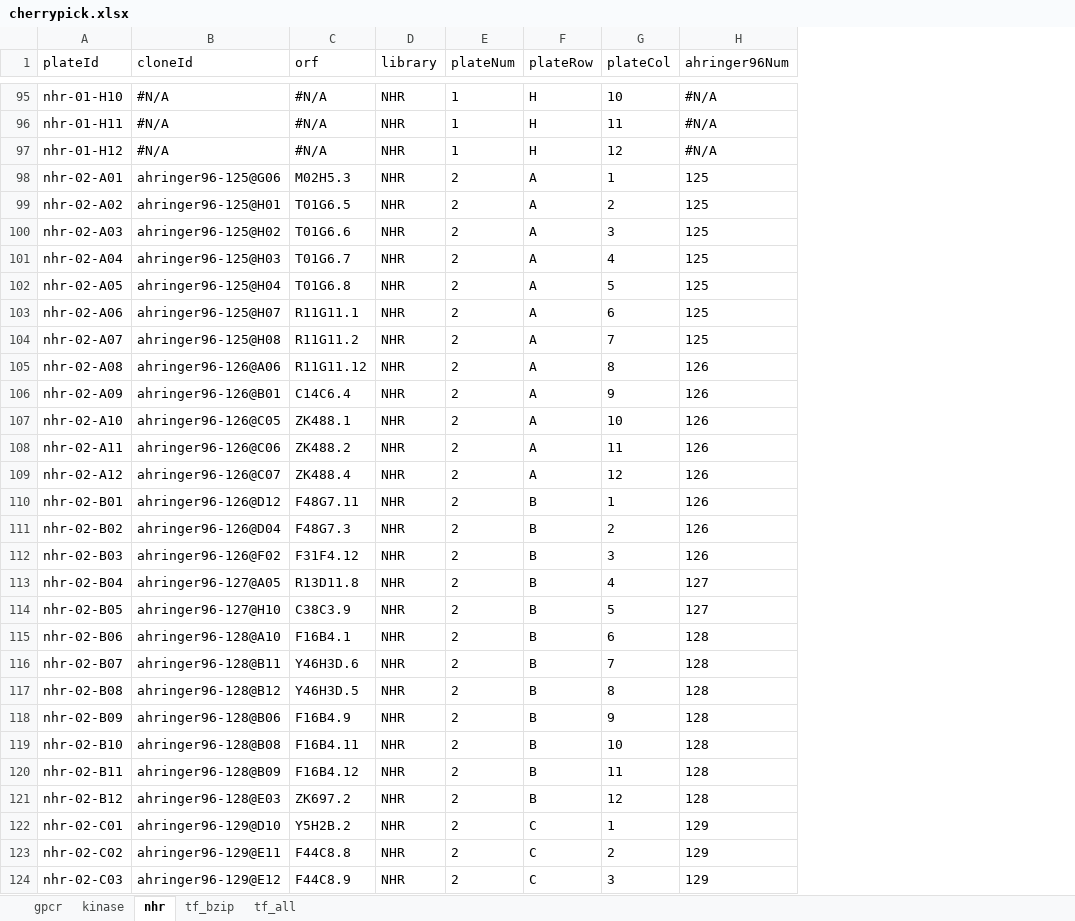
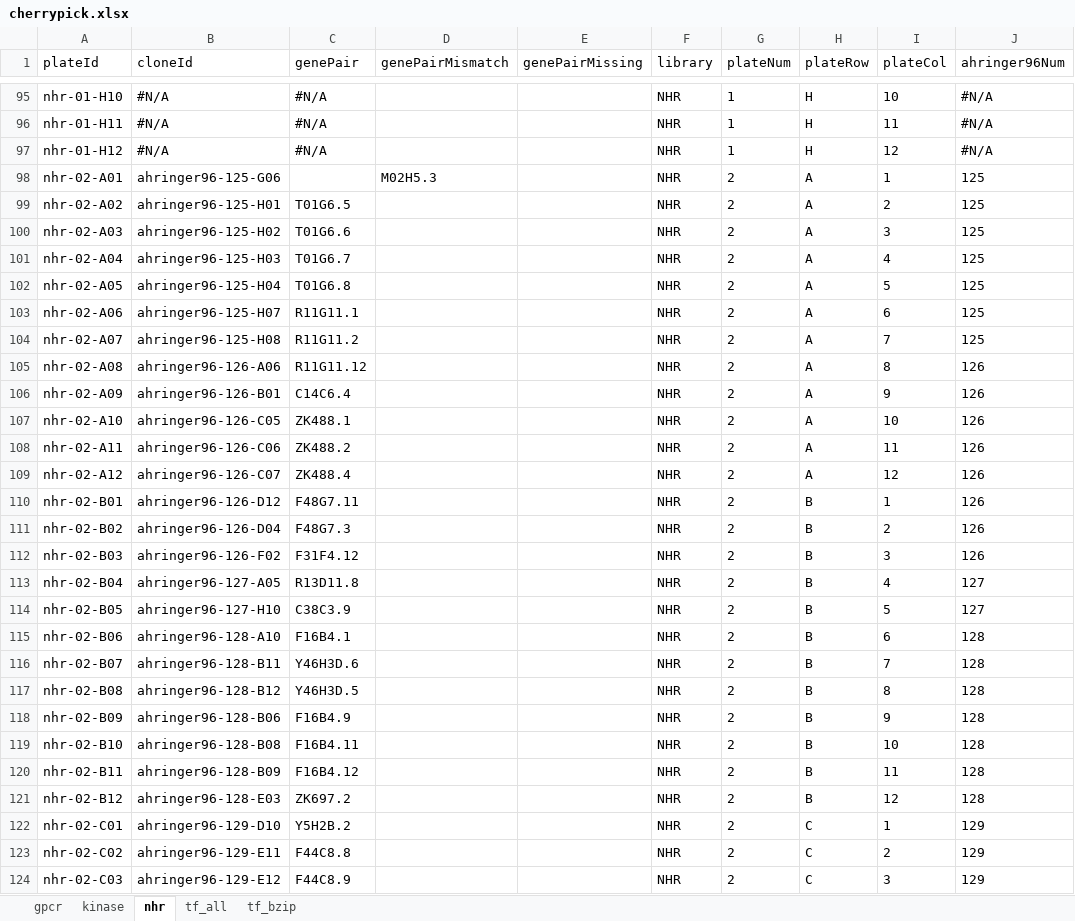
Before and after one commit to acidgenomics/WormBase, an Excel workbook: data-raw/cherrypick.xlsx, sheet nhr, drawn as a sheet; only a part is shown, gaps mark what is left out; values as stored, in another font and other column widths than the file's, no borders; conditional formats not drawn; the diff covers the shown part only; the diff names each change by its address in the sheet, - before the commit and + after, or states it on an @@ line.

Commit message:
Ahringer and cherrypick library update

```diff
--- a/data-raw/cherrypick.xlsx (sheet nhr)
+++ b/data-raw/cherrypick.xlsx (sheet nhr)
@@ sheet tab order changed: gpcr | kinase | nhr | tf_all | tf_bzip @@
+column D (genePairMismatch), row 98: M02H5.3
+column E (genePairMissing), empty
-C1: orf
+C1: genePair
-B98 (cloneId): ahringer96-125@G06
+B98 (cloneId): ahringer96-125-G06
-C98 (genePair): M02H5.3
+C98 (genePair): (empty)
-B99 (cloneId): ahringer96-125@H01
+B99 (cloneId): ahringer96-125-H01
-B100 (cloneId): ahringer96-125@H02
+B100 (cloneId): ahringer96-125-H02
-B101 (cloneId): ahringer96-125@H03
+B101 (cloneId): ahringer96-125-H03
-B102 (cloneId): ahringer96-125@H04
+B102 (cloneId): ahringer96-125-H04
-B103 (cloneId): ahringer96-125@H07
+B103 (cloneId): ahringer96-125-H07
-B104 (cloneId): ahringer96-125@H08
+B104 (cloneId): ahringer96-125-H08
-B105 (cloneId): ahringer96-126@A06
+B105 (cloneId): ahringer96-126-A06
-B106 (cloneId): ahringer96-126@B01
+B106 (cloneId): ahringer96-126-B01
-B107 (cloneId): ahringer96-126@C05
+B107 (cloneId): ahringer96-126-C05
-B108 (cloneId): ahringer96-126@C06
+B108 (cloneId): ahringer96-126-C06
-B109 (cloneId): ahringer96-126@C07
+B109 (cloneId): ahringer96-126-C07
-B110 (cloneId): ahringer96-126@D12
+B110 (cloneId): ahringer96-126-D12
-B111 (cloneId): ahringer96-126@D04
+B111 (cloneId): ahringer96-126-D04
-B112 (cloneId): ahringer96-126@F02
+B112 (cloneId): ahringer96-126-F02
-B113 (cloneId): ahringer96-127@A05
+B113 (cloneId): ahringer96-127-A05
-B114 (cloneId): ahringer96-127@H10
+B114 (cloneId): ahringer96-127-H10
-B115 (cloneId): ahringer96-128@A10
+B115 (cloneId): ahringer96-128-A10
-B116 (cloneId): ahringer96-128@B11
+B116 (cloneId): ahringer96-128-B11
-B117 (cloneId): ahringer96-128@B12
+B117 (cloneId): ahringer96-128-B12
-B118 (cloneId): ahringer96-128@B06
+B118 (cloneId): ahringer96-128-B06
-B119 (cloneId): ahringer96-128@B08
+B119 (cloneId): ahringer96-128-B08
-B120 (cloneId): ahringer96-128@B09
+B120 (cloneId): ahringer96-128-B09
-B121 (cloneId): ahringer96-128@E03
+B121 (cloneId): ahringer96-128-E03
-B122 (cloneId): ahringer96-129@D10
+B122 (cloneId): ahringer96-129-D10
-B123 (cloneId): ahringer96-129@E11
+B123 (cloneId): ahringer96-129-E11
-B124 (cloneId): ahringer96-129@E12
+B124 (cloneId): ahringer96-129-E12
```
Also changed, not shown: 252 edited cells elsewhere in this sheet, sheet tf_all, sheet kinase, sheet gpcr, sheet tf_bzip, formulas that keep their value, 26 other files.
